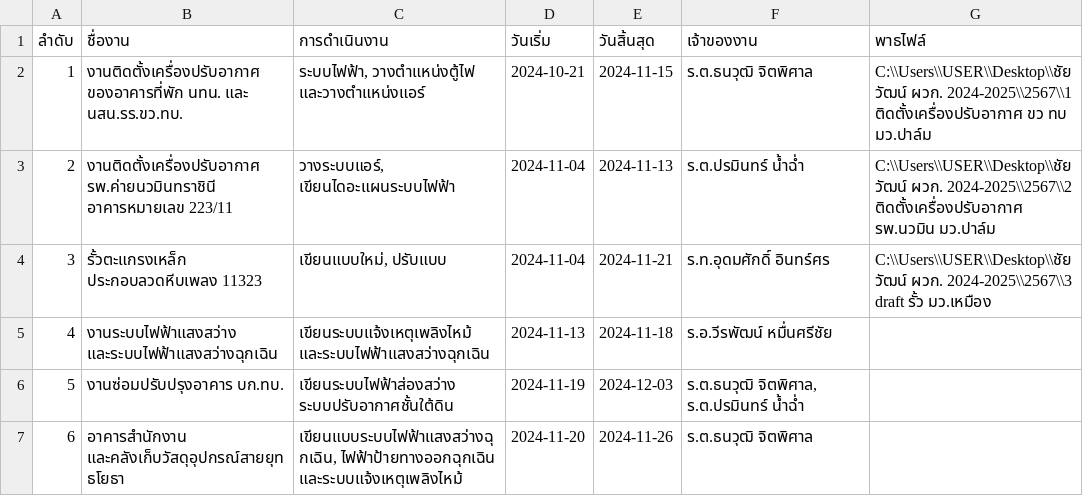
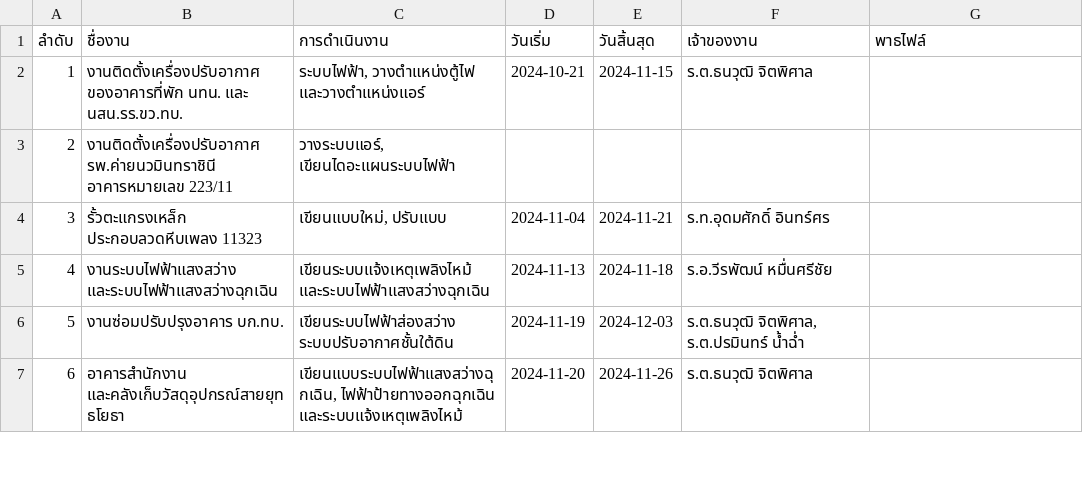
Before and after one commit to ChaiRTA61/autocad-timeline, a CSV file: data.csv, drawn as a sheet; only a part is shown.

Commit message:
data.csv

```diff
--- a/data.csv
+++ b/data.csv
@@ -1,5 +1,5 @@
 ลำดับ,ชื่องาน,การดำเนินงาน,วันเริ่ม,วันสิ้นสุด,เจ้าของงาน,พาธไฟล์
-1,"งานติดตั้งเครื่องปรับอากาศ ของอาคารที่พัก นทน. และ นสน.รร.ขว.ทบ.","ระบบไฟฟ้า, วางตำแหน่งตู้ไฟ และวางตำแหน่งแอร์",2024-10-21,2024-11-15,"ร.ต.ธนวุฒิ จิตพิศาล","C:\\Users\\USER\\Desktop\\ชัยวัฒน์ ผวก. 2024-2025\\2567\\1 ติดตั้งเครื่องปรับอากาศ ขว ทบ มว.ปาล์ม"
-2,"งานติดตั้งเครื่องปรับอากาศ รพ.ค่ายนวมินทราชินี อาคารหมายเลข 223/11","วางระบบแอร์, เขียนไดอะแผนระบบไฟฟ้า",2024-11-04,2024-11-13,"ร.ต.ปรมินทร์ น้ำฉ่ำ","C:\\Users\\USER\\Desktop\\ชัยวัฒน์ ผวก. 2024-2025\\2567\\2 ติดตั้งเครื่องปรับอากาศ รพ.นวมิน มว.ปาล์ม"
-3,"รั้วตะแกรงเหล็ก ประกอบลวดหีบเพลง 11323","เขียนแบบใหม่, ปรับแบบ",2024-11-04,2024-11-21,"ร.ท.อุดมศักดิ์ อินทร์ศร","C:\\Users\\USER\\Desktop\\ชัยวัฒน์ ผวก. 2024-2025\\2567\\3 draft รั้ว มว.เหมือง"
+1,"งานติดตั้งเครื่องปรับอากาศ ของอาคารที่พัก นทน. และ นสน.รร.ขว.ทบ.","ระบบไฟฟ้า, วางตำแหน่งตู้ไฟ และวางตำแหน่งแอร์",2024-10-21,2024-11-15,"ร.ต.ธนวุฒิ จิตพิศาล"
+2,"งานติดตั้งเครื่องปรับอากาศ รพ.ค่ายนวมินทราชินี อาคารหมายเลข 223/11","วางระบบแอร์, เขียนไดอะแผนระบบไฟฟ้า"
+3,"รั้วตะแกรงเหล็ก ประกอบลวดหีบเพลง 11323","เขียนแบบใหม่, ปรับแบบ",2024-11-04,2024-11-21,"ร.ท.อุดมศักดิ์ อินทร์ศร"
 4,"งานระบบไฟฟ้าแสงสว่าง และระบบไฟฟ้าแสงสว่างฉุกเฉิน","เขียนระบบแจ้งเหตุเพลิงไหม้ และระบบไฟฟ้าแสงสว่างฉุกเฉิน",2024-11-13,2024-11-18,"ร.อ.วีรพัฒน์ หมื่นศรีชัย"
```
